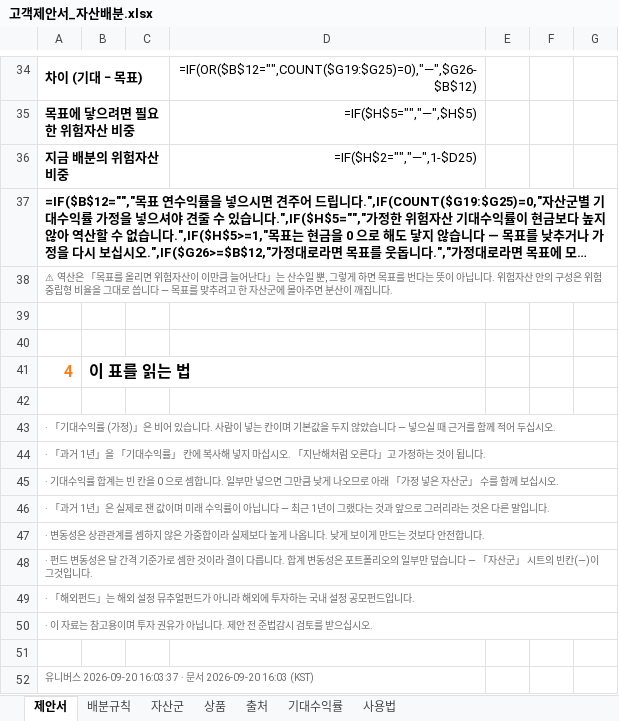
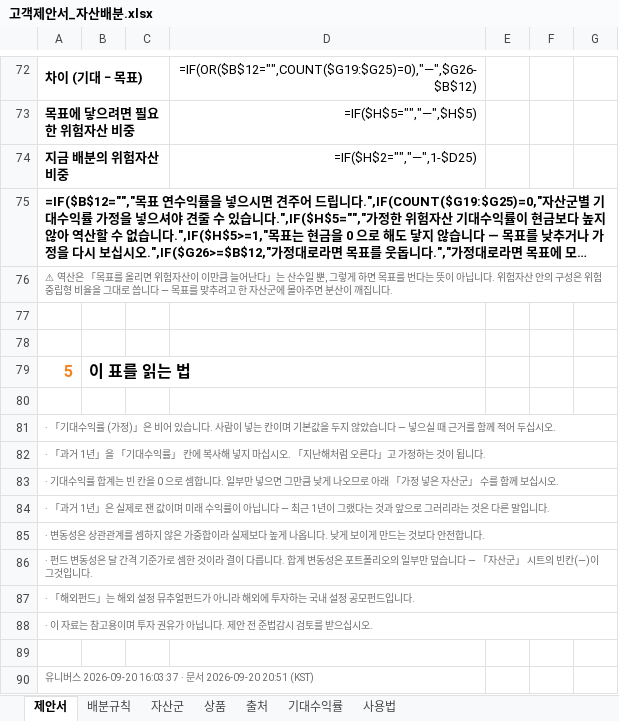
Before and after one commit to hanaroline/work_1, an Excel workbook: 고객제안서_자산배분.xlsx, sheet 제안서, drawn as a sheet; only a part is shown, gaps mark what is left out; long unchanged cells end in …; values as stored, in another font and other column widths than the file's, no borders; formulas without a stored value are shown as written; conditional formats not drawn; addresses are those after the commit; the diff covers the shown part only; the diff names each change by its address in the sheet, - before the commit and + after, or states it on an @@ line.

```diff
--- a/고객제안서_자산배분.xlsx (sheet 제안서)
+++ b/고객제안서_자산배분.xlsx (sheet 제안서)
-A79: 4
+A79: 5
-A90: …2026-09-20 16:03 (KST)
+A90: …2026-09-20 20:51 (KST)
```
Also changed, not shown: 38 added rows and 1 edited cell elsewhere in this sheet, sheet 상품, hidden cells, 고객제안서_자산배분_매크로.xlsm, 3 other files.
